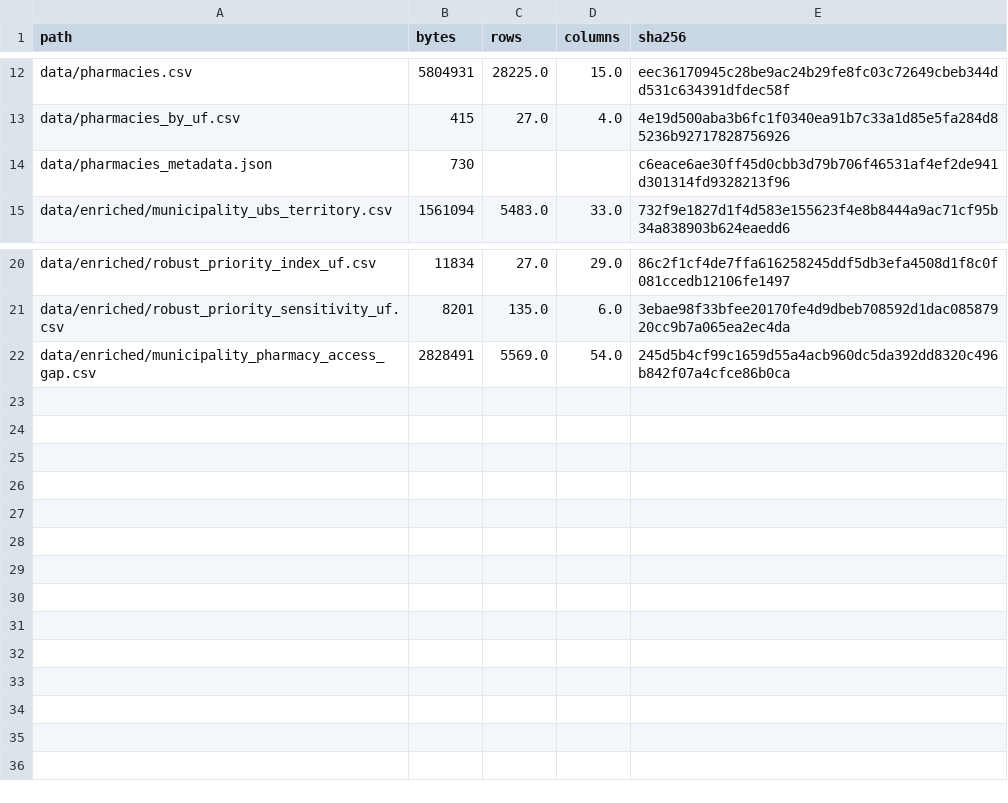
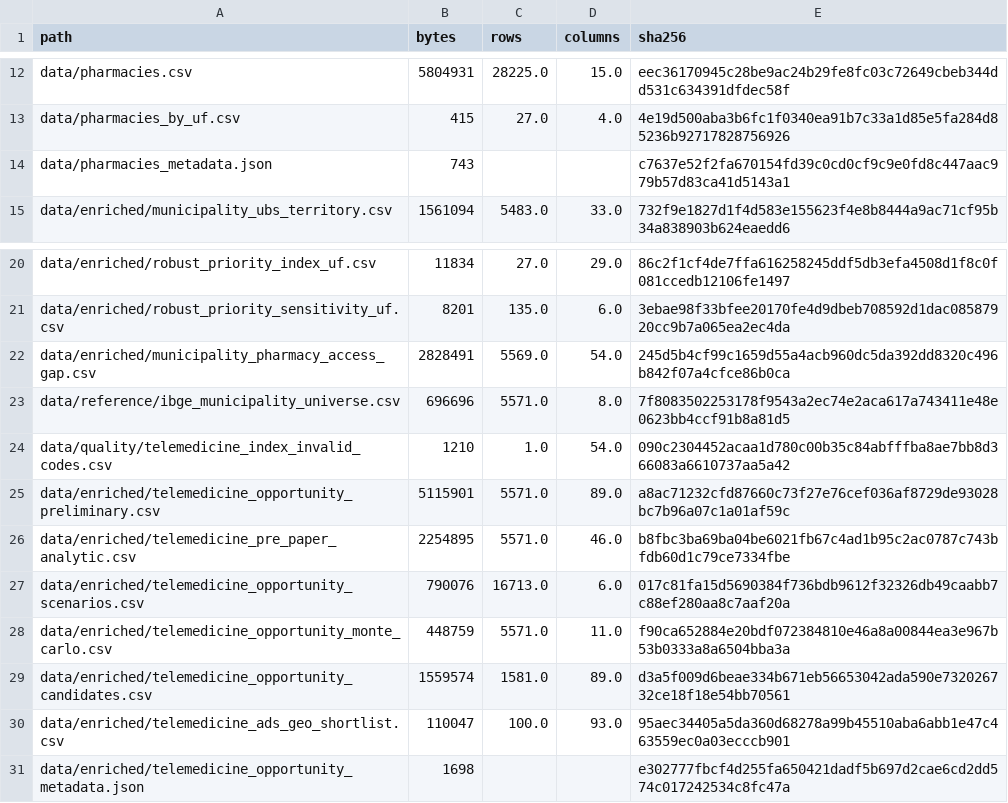
Before and after one commit to luandarod/luandarodrigues, a CSV file: projects/ubs-healthcare-mapping/data/data_lineage_manifest.csv, drawn as a sheet; only a part is shown, gaps mark what is left out.

Commit message:
feat: add reproducible telemedicine opportunity prepaper
Define need and pharmacy launchability pillars, reconcile the official IBGE municipality universe, publish fixed and Monte Carlo sensitivity scenarios, and add aggregate geo-media guidance with explicit academic limitations.

```diff
--- a/projects/ubs-healthcare-mapping/data/data_lineage_manifest.csv
+++ b/projects/ubs-healthcare-mapping/data/data_lineage_manifest.csv
@@ -13,3 +13,3 @@ data/pharmacies.csv,5804931,28225.0,15.0,eec36170945c28be9ac24b29fe8fc03c72649cb
 data/pharmacies_by_uf.csv,415,27.0,4.0,4e19d500aba3b6fc1f0340ea91b7c33a1d85e5fa284d85236b92717828756926
-data/pharmacies_metadata.json,730,,,c6eace6ae30ff45d0cbb3d79b706f46531af4ef2de941d301314fd9328213f96
+data/pharmacies_metadata.json,743,,,c7637e52f2fa670154fd39c0cd0cf9c9e0fd8c447aac979b57d83ca41d5143a1
 data/enriched/municipality_ubs_territory.csv,1561094,5483.0,33.0,732f9e1827d1f4d583e155623f4e8b8444a9ac71cf95b34a838903b624eaedd6
@@ -22 +22,10 @@ data/enriched/robust_priority_sensitivity_uf.csv,8201,135.0,6.0,3ebae98f33bfee20
 data/enriched/municipality_pharmacy_access_gap.csv,2828491,5569.0,54.0,245d5b4cf99c1659d55a4acb960dc5da392dd8320c496b842f07a4cfce86b0ca
+data/reference/ibge_municipality_universe.csv,696696,5571.0,8.0,7f8083502253178f9543a2ec74e2aca617a743411e48e0623bb4ccf91b8a81d5
+data/quality/telemedicine_index_invalid_codes.csv,1210,1.0,54.0,090c2304452acaa1d780c00b35c84abfffba8ae7bb8d366083a6610737aa5a42
+data/enriched/telemedicine_opportunity_preliminary.csv,5115901,5571.0,89.0,a8ac71232cfd87660c73f27e76cef036af8729de93028bc7b96a07c1a01af59c
+data/enriched/telemedicine_pre_paper_analytic.csv,2254895,5571.0,46.0,b8fbc3ba69ba04be6021fb67c4ad1b95c2ac0787c743bfdb60d1c79ce7334fbe
+data/enriched/telemedicine_opportunity_scenarios.csv,790076,16713.0,6.0,017c81fa15d5690384f736bdb9612f32326db49caabb7c88ef280aa8c7aaf20a
+data/enriched/telemedicine_opportunity_monte_carlo.csv,448759,5571.0,11.0,f90ca652884e20bdf072384810e46a8a00844ea3e967b53b0333a8a6504bba3a
+data/enriched/telemedicine_opportunity_candidates.csv,1559574,1581.0,89.0,d3a5f009d6beae334b671eb56653042ada590e732026732ce18f18e54bb70561
+data/enriched/telemedicine_ads_geo_shortlist.csv,110047,100.0,93.0,95aec34405a5da360d68278a99b45510aba6abb1e47c463559ec0a03ecccb901
+data/enriched/telemedicine_opportunity_metadata.json,1698,,,e302777fbcf4d255fa650421dadf5b697d2cae6cd2dd574c017242534c8fc47a
```
Also changed, not shown: 17 other files.
